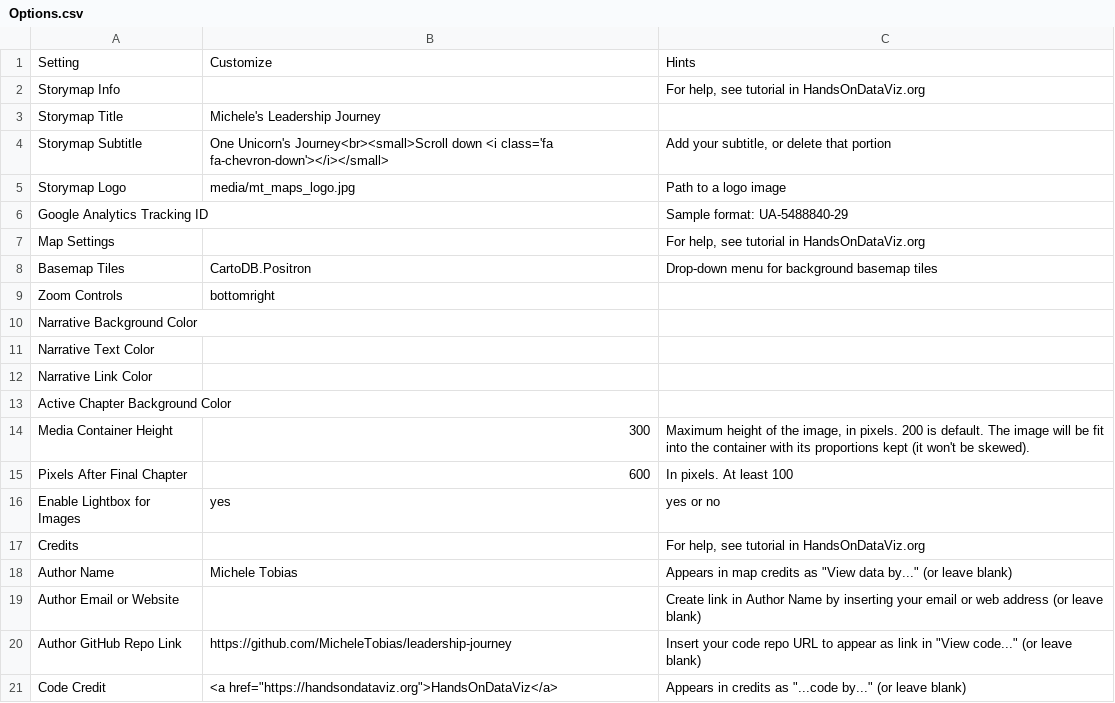
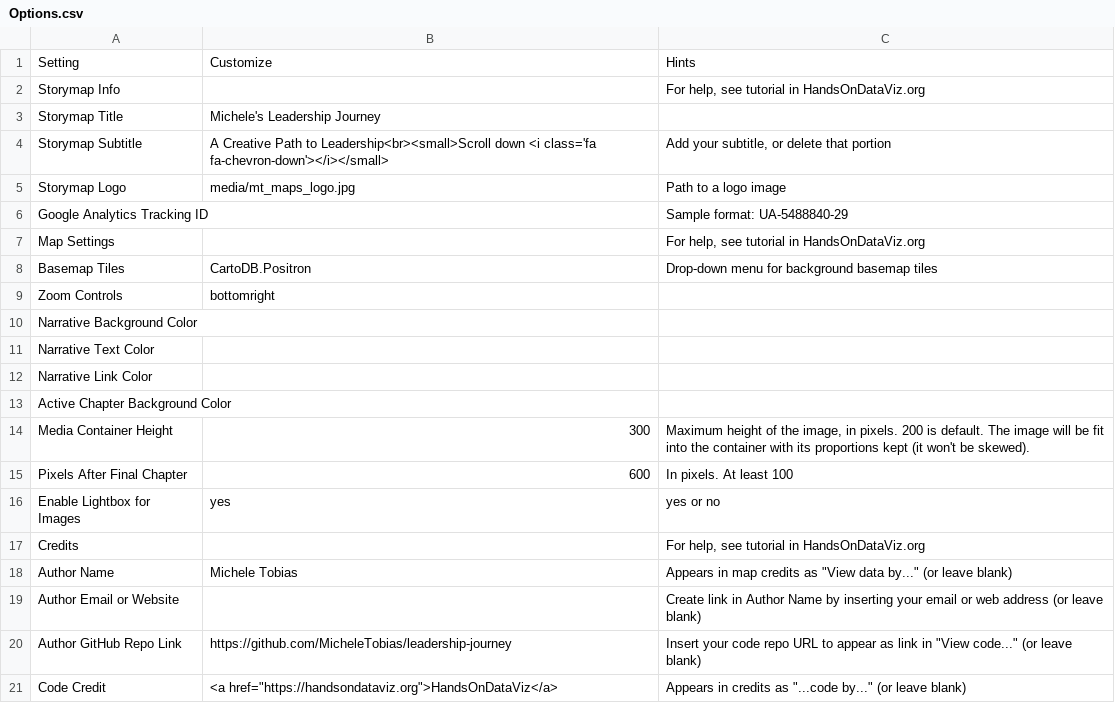
Before and after one commit to MicheleTobias/leadership-journey, a CSV file: csv/Options.csv, drawn as a sheet.

```diff
--- a/csv/Options.csv
+++ b/csv/Options.csv
@@ -3,3 +3,3 @@ Storymap Info,,"For help, see tutorial in HandsOnDataViz.org"
 Storymap Title,Michele's Leadership Journey,
-Storymap Subtitle,One Unicorn's Journey<br><small>Scroll down <i class='fa fa-chevron-down'></i></small>,"Add your subtitle, or delete that portion"
+Storymap Subtitle,A Creative Path to Leadership<br><small>Scroll down <i class='fa fa-chevron-down'></i></small>,"Add your subtitle, or delete that portion"
 Storymap Logo,media/mt_maps_logo.jpg,Path to a logo image
```
Also changed, not shown: csv/Chapters.csv.
